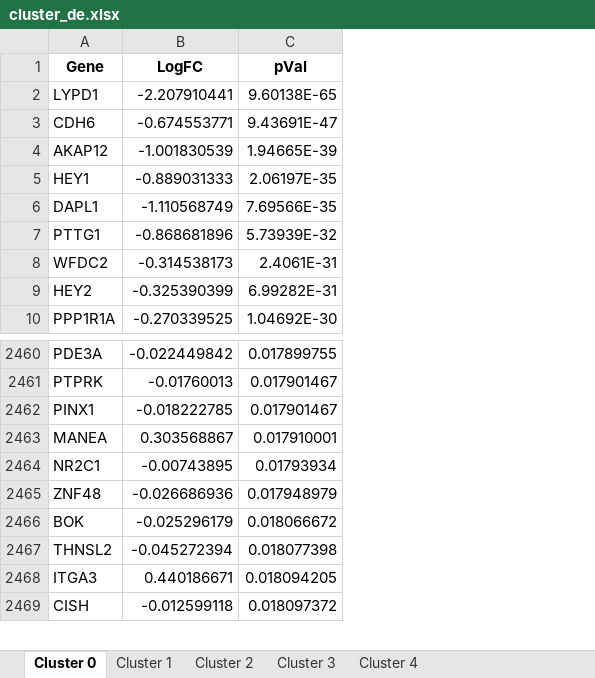
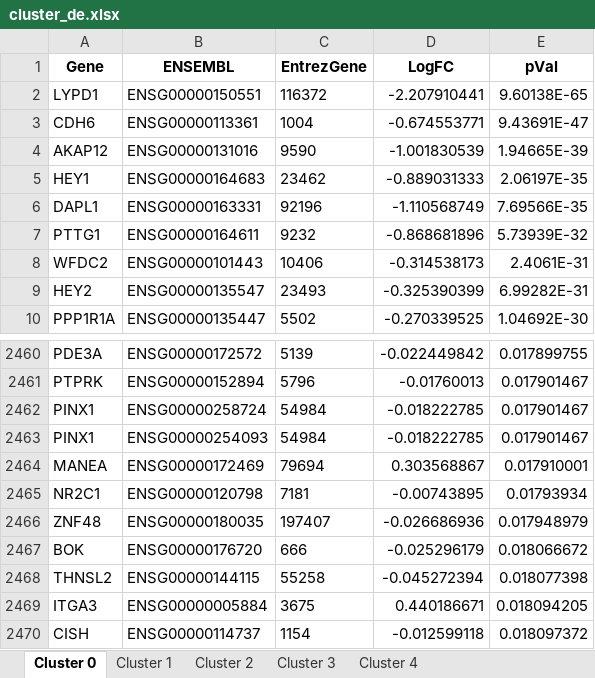
Before and after one commit to Oshlack/combes-organoid-paper, an Excel workbook: output/04B_Organoids_Nephron/cluster_de.xlsx, sheet Cluster 0, drawn as a sheet; only a part is shown, gaps mark what is left out; values as stored, in another font and other column widths than the file's, no borders; the diff names each change by its address in the sheet, - before the commit and + after, or states it on an @@ line.

Commit message:
Add gene ids to output files

```diff
--- a/output/04B_Organoids_Nephron/cluster_de.xlsx (sheet Cluster 0)
+++ b/output/04B_Organoids_Nephron/cluster_de.xlsx (sheet Cluster 0)
+column B (ENSEMBL), rows 2-10: ENSG00000150551 | ENSG00000113361 | ENSG00000131016 | ENSG00000164683 | ENSG00000163331 | ENSG00000164611 | ENSG00000101443 | ENSG00000135547 | ENSG00000135447; rows 2460-2462: ENSG00000172572 | ENSG00000152894 | ENSG00000258724; rows 2464-2470: ENSG00000172469 | ENSG00000120798 | ENSG00000180035 | ENSG00000176720 | ENSG00000144115 | ENSG00000005884 | ENSG00000114737
+column C (EntrezGene), rows 2-10: 116372 | 1004 | 9590 | 23462 | 92196 | 9232 | 10406 | 23493 | 5502; rows 2460-2462: 5139 | 5796 | 54984; rows 2464-2470: 79694 | 7181 | 197407 | 666 | 55258 | 3675 | 1154
+row 2463: PINX1 | ENSG00000254093 | 54984 | -0.018222785 | 0.017901467
```
Also changed, not shown: sheet Cluster 1, sheet Cluster 3, sheet Cluster 2, sheet Cluster 4, output/04B_Organoids_Nephron/conserved_markers.xlsx, output/07B_Combined_Nephron/conserved_markers.xlsx, 56 other files.
